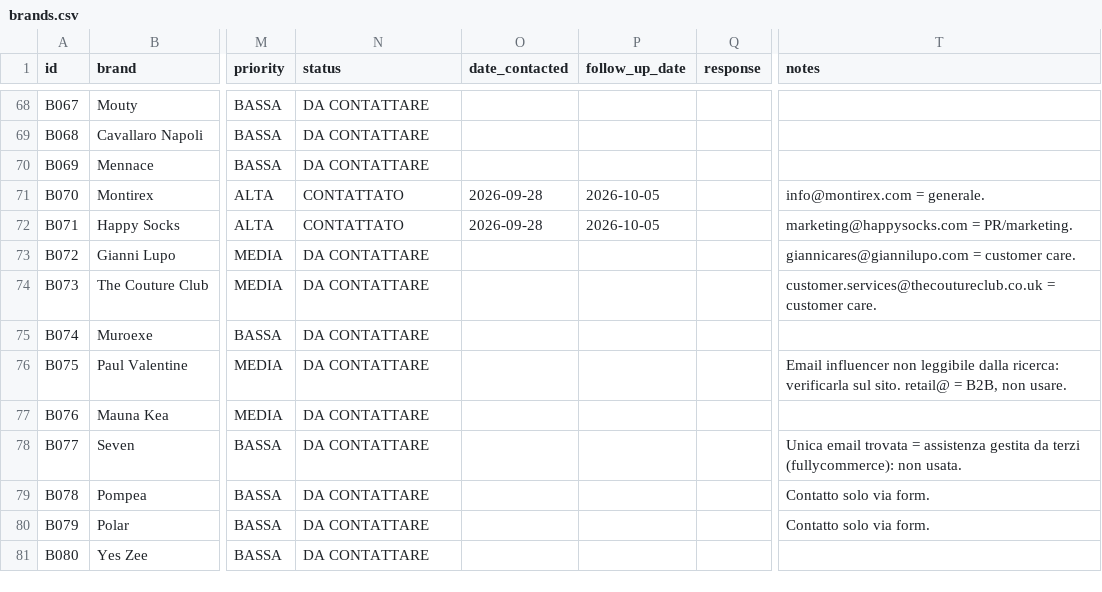
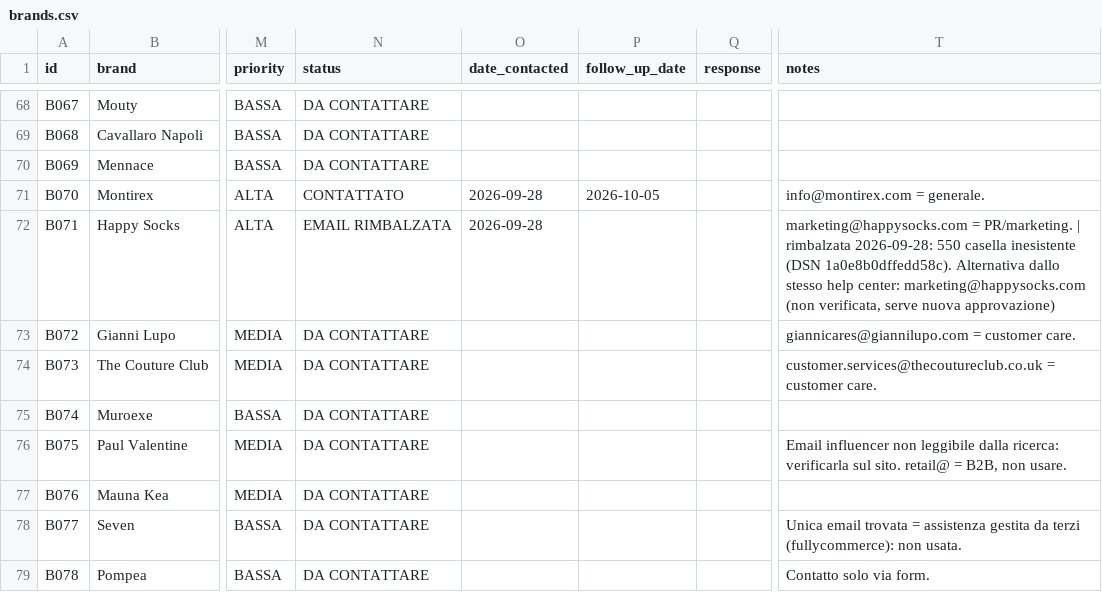
Before and after one commit to tommy971/fuzzy-doodle, a CSV file: data/brands.csv, drawn as a sheet; only a part is shown, gaps mark what is left out; the shorter side is filled out with more unchanged rows; the diff names each change by its address in the sheet, - before the commit and + after, or states it on an @@ line.

```diff
--- a/data/brands.csv
+++ b/data/brands.csv
-N72 (status): CONTATTATO
+N72 (status): EMAIL RIMBALZATA
-P72 (follow_up_date): 2026-10-05
+P72 (follow_up_date): (empty)
-T72 (notes): …= PR/marketing.
+T72 (notes): …= PR/marketing. | rimbalzata 2026-09-28: 550 casella inesistente (DSN 1a0e8b0dffedd58c). Alternativa dallo stesso help center: marketing@happysocks.com (non verificata, serve nuova approvazione)
```
Also changed, not shown: 1 other file.
